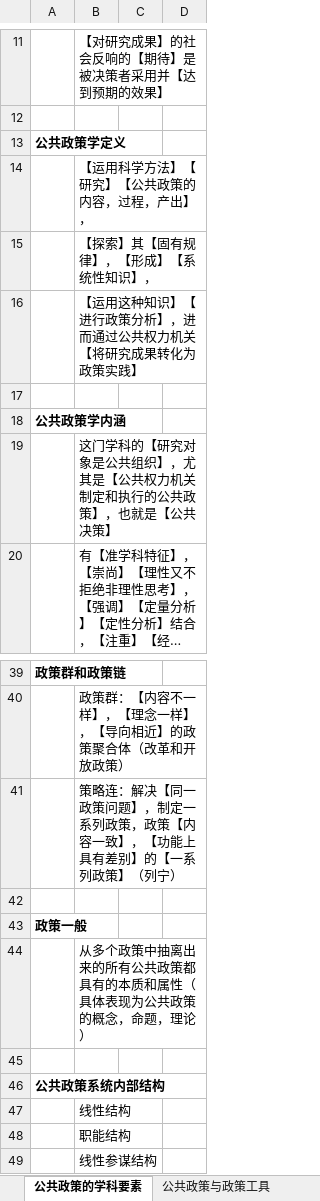
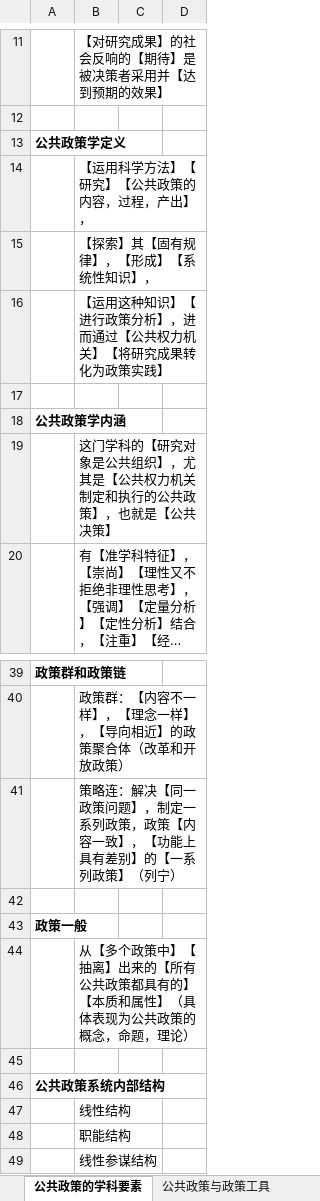
Before and after one commit to xieshiwei/ZK, an Excel workbook: ggzc/公共政策学.xlsx, sheet 公共政策的学科要素, drawn as a sheet; only a part is shown, gaps mark what is left out; long unchanged cells end in …; values as stored, in another font and other column widths than the file's, no borders; the diff names each change by its address in the sheet, - before the commit and + after, or states it on an @@ line.

```diff
--- a/ggzc/公共政策学.xlsx (sheet 公共政策的学科要素)
+++ b/ggzc/公共政策学.xlsx (sheet 公共政策的学科要素)
-B16: 【运用这种知识】【进行政策分析】，进而通过公共权力机关【将研究成果转化为政策实践】
+B16: 【运用这种知识】【进行政策分析】，进而通过【公共权力机关】【将研究成果转化为政策实践】
-B44: 从多个政策中抽离出来的所有公共政策都具有的本质和属性（具体表…
+B44: 从【多个政策中】【抽离】出来的【所有公共政策都具有的】【本质和属性】（具体表…
```
Also changed, not shown: ggzc/Q.xlsx.
